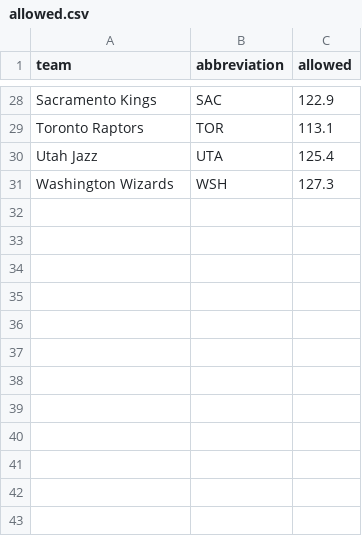
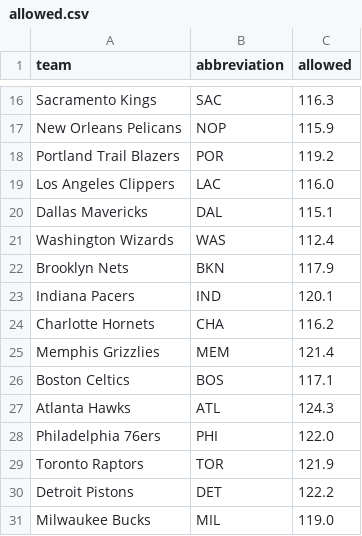
Before and after one commit to ceddto100/Kelly-s-Criterion-calculator, a CSV file: frontend/public/stats/allowed.csv, drawn as a sheet; only a part is shown, gaps mark what is left out; the diff covers the shown part only.

Commit message:
Update allowed.csv

```diff
--- a/frontend/public/stats/allowed.csv
+++ b/frontend/public/stats/allowed.csv
@@ -28,4 +16,16 @@
-"Sacramento Kings","SAC",122.9
-"Toronto Raptors","TOR",113.1
-"Utah Jazz","UTA",125.4
-"Washington Wizards","WSH",127.3
+"Sacramento Kings","SAC",116.3
+"New Orleans Pelicans","NOP",115.9
+"Portland Trail Blazers","POR",119.2
+"Los Angeles Clippers","LAC",116.0
+"Dallas Mavericks","DAL",115.1
+"Washington Wizards","WAS",112.4
+"Brooklyn Nets","BKN",117.9
+"Indiana Pacers","IND",120.1
+"Charlotte Hornets","CHA",116.2
+"Memphis Grizzlies","MEM",121.4
+"Boston Celtics","BOS",117.1
+"Atlanta Hawks","ATL",124.3
+"Philadelphia 76ers","PHI",122.0
+"Toronto Raptors","TOR",121.9
+"Detroit Pistons","DET",122.2
+"Milwaukee Bucks","MIL",119.0
```
Also changed, not shown: 9 added rows, 21 removed rows and 2 edited cells elsewhere in this file.
